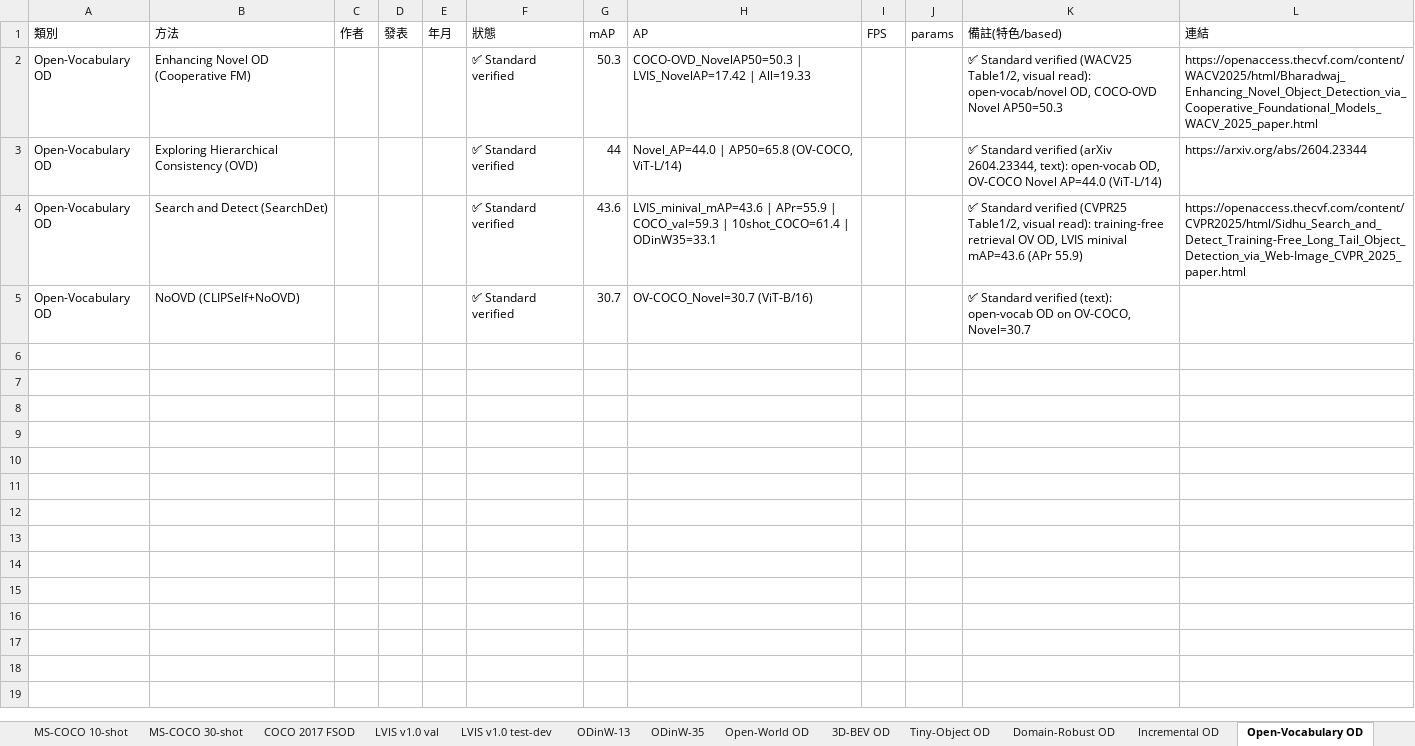
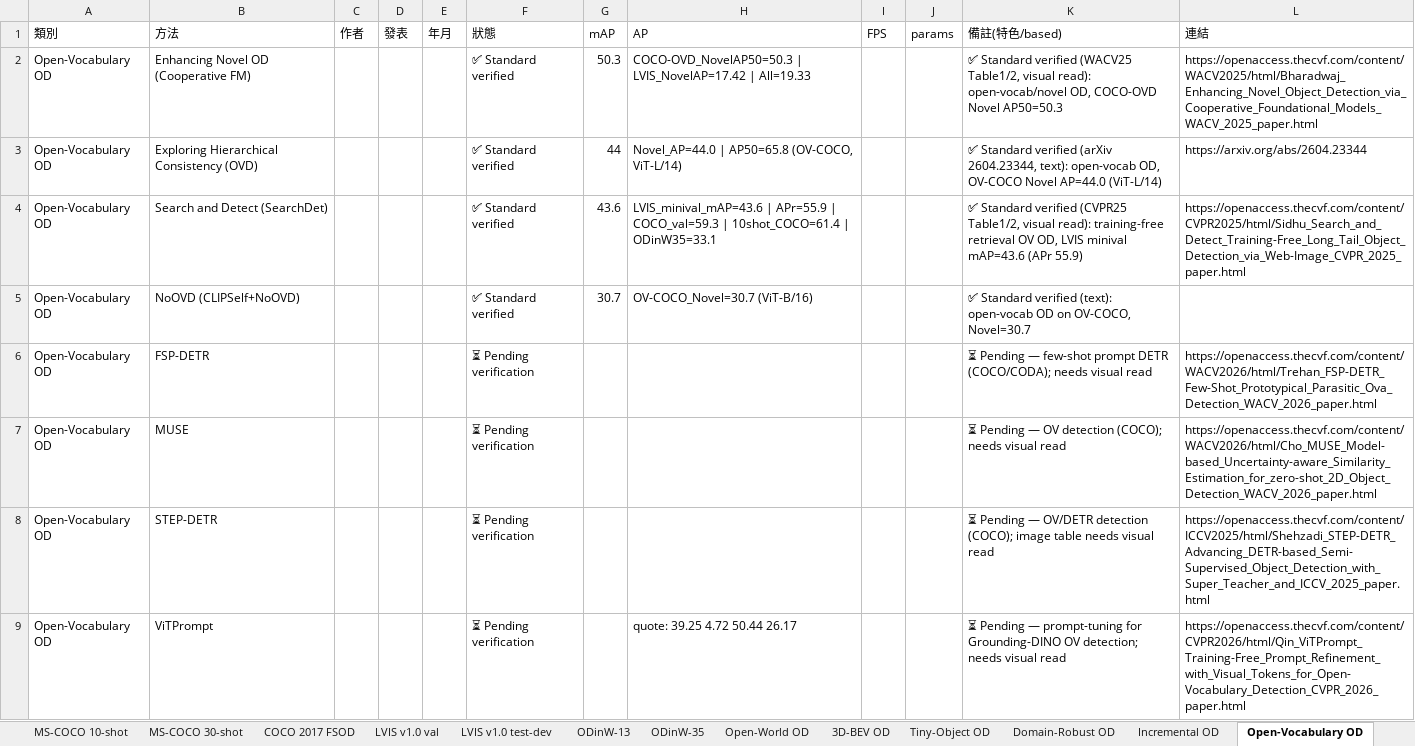
Before and after one commit to 112378074/NTUT-IVI-Lab--SOTA-Literature-Viewer, an Excel workbook: Object_Detection_Papers_Ranking_2021_2026.xlsx, sheet Open-Vocabulary OD, drawn as a sheet; only a part is shown; values as stored, in another font and other column widths than the file's, no borders; the diff covers the shown part only; the diff names each change by its address in the sheet, - before the commit and + after, or states it on an @@ line.

Commit message:
OD taxonomy Stage 2 (iter 5): Open-Vocabulary OD +7 (SRA-Det/LMM-Det/YOLOE/ViTPrompt/STEP-DETR/MUSE/FSP-DETR ⏳ with dataset+quote); routed DM-EFS→Tiny-Object OD (small-obj AP 34.91 ✅) and OW-Rep→Open-World OD (⏳). OVD now 4✅/7⏳. Validated in Preview, no console errors

```diff
--- a/Object_Detection_Papers_Ranking_2021_2026.xlsx (sheet Open-Vocabulary OD)
+++ b/Object_Detection_Papers_Ranking_2021_2026.xlsx (sheet Open-Vocabulary OD)
+row 6: Open-Vocabulary OD | FSP-DETR |  |  |  | ⏳ Pending verification |  |  |  |  | ⏳ Pending — few-shot prompt DETR (COCO/CODA); needs visual read | https://openaccess.thecvf.com/content/WACV2026/html/Trehan_FSP-DETR_Few-Shot_Prototypical_Parasitic_Ova_Detection_WACV_2026_paper.html
+row 7: Open-Vocabulary OD | MUSE |  |  |  | ⏳ Pending verification |  |  |  |  | ⏳ Pending — OV detection (COCO); needs visual read | https://openaccess.thecvf.com/content/WACV2026/html/Cho_MUSE_Model-based_Uncertainty-aware_Similarity_Estimation_for_zero-shot_2D_Object_Detection_WACV_2026_paper.html
+row 8: Open-Vocabulary OD | STEP-DETR |  |  |  | ⏳ Pending verification |  |  |  |  | ⏳ Pending — OV/DETR detection (COCO); image table needs visual read | https://openaccess.thecvf.com/content/ICCV2025/html/Shehzadi_STEP-DETR_Advancing_DETR-based_Semi-Supervised_Object_Detection_with_Super_Teacher_and_ICCV_2025_paper.html
+row 9: Open-Vocabulary OD | ViTPrompt |  |  |  | ⏳ Pending verification |  | quote: 39.25 4.72 50.44 26.17 |  |  | ⏳ Pending — prompt-tuning for Grounding-DINO OV detection; needs visual read | https://openaccess.thecvf.com/content/CVPR2026/html/Qin_ViTPrompt_Training-Free_Prompt_Refinement_with_Visual_Tokens_for_Open-Vocabulary_Detection_CVPR_2026_paper.html
```
Also changed, not shown: 3 added rows elsewhere in this sheet, sheet Tiny-Object OD, sheet Open-World OD, 3 other files.
